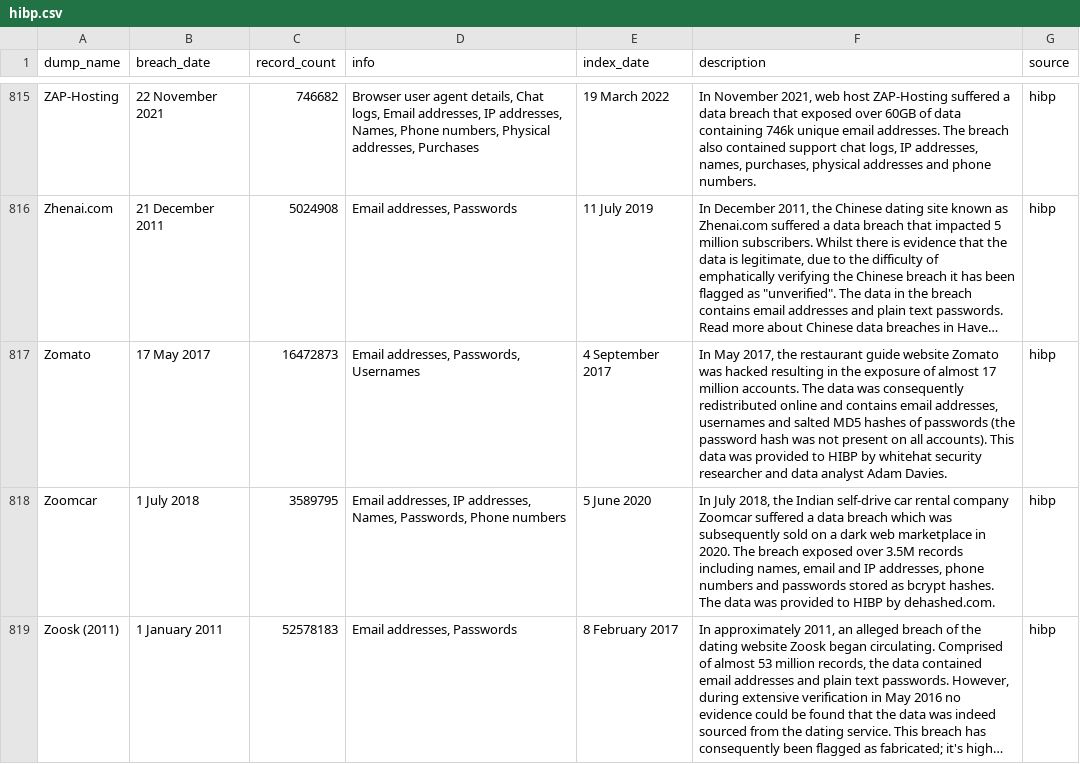
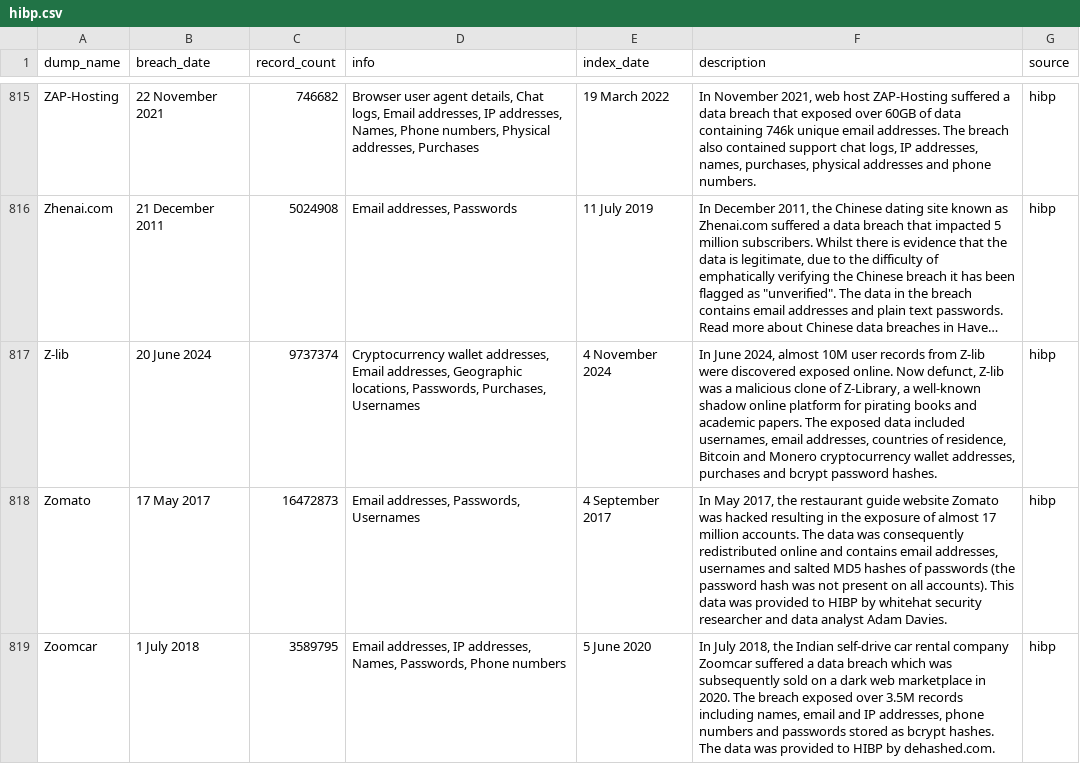
Before and after one commit to notdls/known-breaches, a CSV file: datasets/hibp.csv, drawn as a sheet; only a part is shown, gaps mark what is left out; the shorter side is filled out with more unchanged rows; long unchanged cells end in …; the diff names each change by its address in the sheet, - before the commit and + after, or states it on an @@ line.

Commit message:
Dataset Update 11/05/24

```diff
--- a/datasets/hibp.csv
+++ b/datasets/hibp.csv
+row 817: Z-lib | 20 June 2024 | 9737374 | Cryptocurrency wallet addresses, Email addresses, Geographic locations, Passwords, Purchases, Usernames | 4 November 2024 | In June 2024, almost 10M user records from Z-lib were discovered exposed online. Now defunct, Z-lib was a malicious clone of Z-Library, a well-known shadow online platform for pirating books and academic papers. The exposed data included usernames, email addresses, countries of residence, Bitcoin and Monero cryptocurrency wallet addresses, purchases and bcrypt password hashes. | hibp
```
Also changed, not shown: 2 other files.
